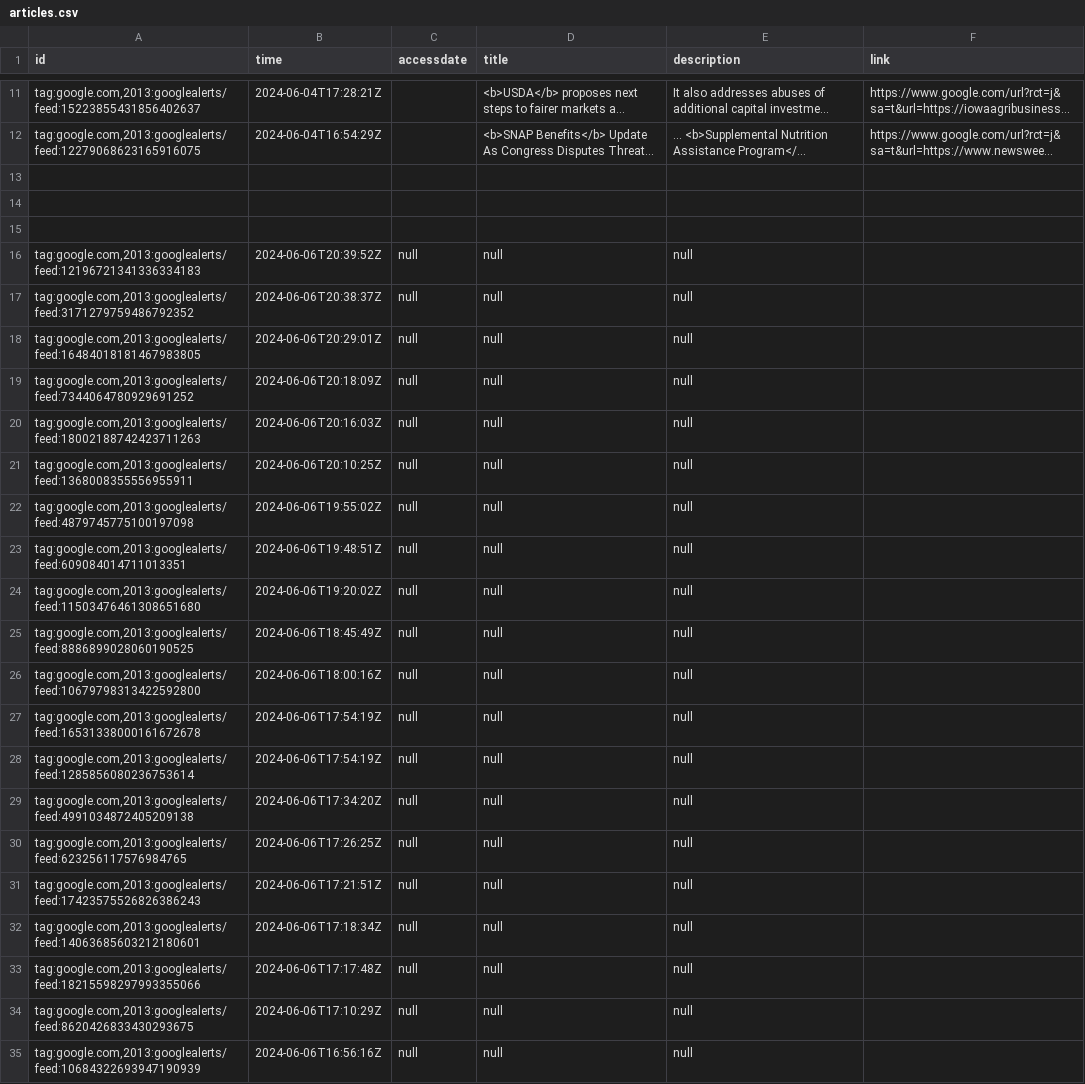
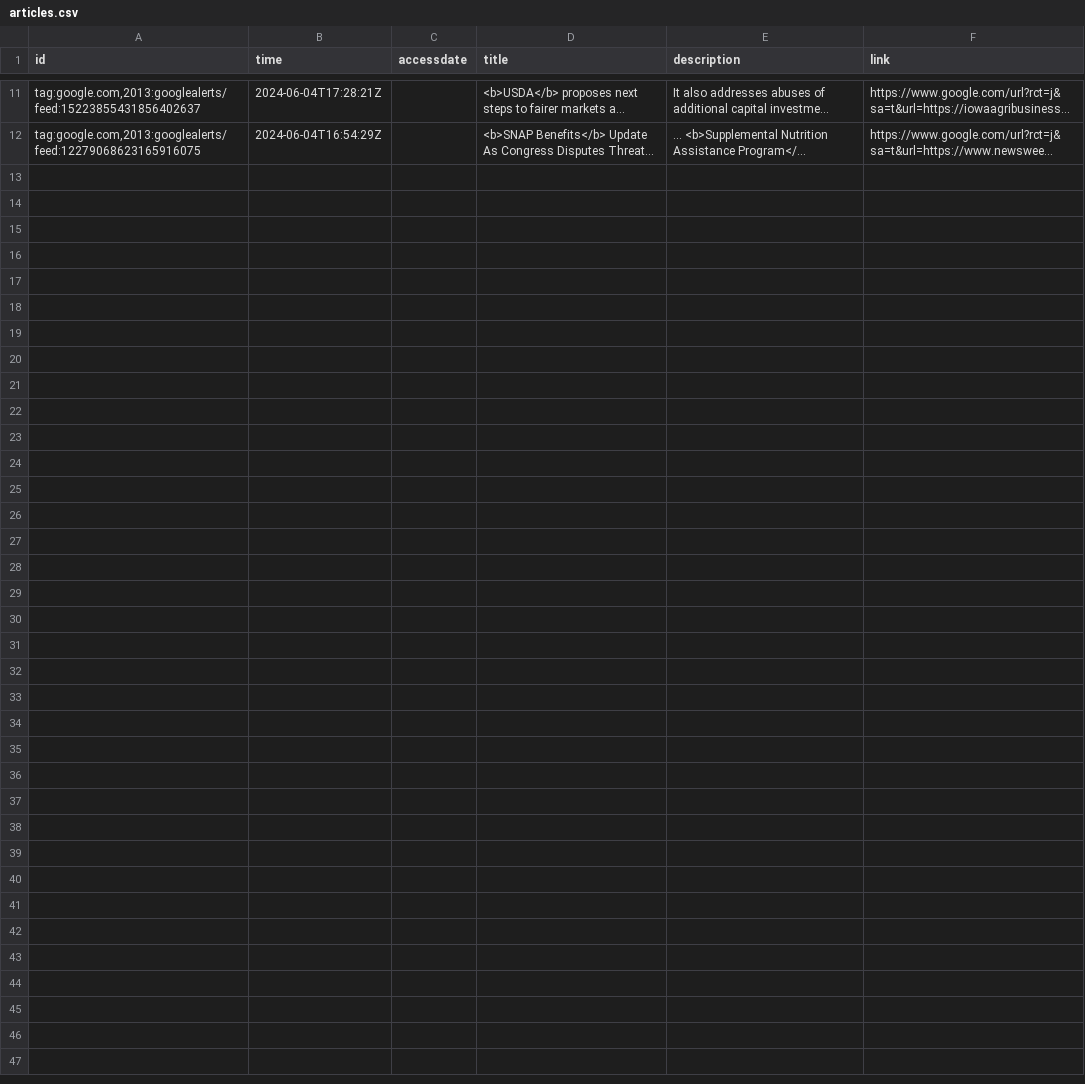
Before and after one commit to leppekja/snap_news, a CSV file: _data/articles.csv, drawn as a sheet; only a part is shown, gaps mark what is left out; long unchanged cells end in …; the diff names each change by its address in the sheet, - before the commit and + after, or states it on an @@ line.

```diff
--- a/_data/articles.csv
+++ b/_data/articles.csv
-row 13: (empty)
-row 14: (empty)
-row 15: (empty)
-row 16: tag:google.com,2013:googlealerts/feed:12196721341336334183 | 2024-06-06T20:39:52Z | null | null | null
-row 17: tag:google.com,2013:googlealerts/feed:3171279759486792352 | 2024-06-06T20:38:37Z | null | null | null
-row 18: tag:google.com,2013:googlealerts/feed:16484018181467983805 | 2024-06-06T20:29:01Z | null | null | null
-row 19: tag:google.com,2013:googlealerts/feed:7344064780929691252 | 2024-06-06T20:18:09Z | null | null | null
-row 20: tag:google.com,2013:googlealerts/feed:18002188742423711263 | 2024-06-06T20:16:03Z | null | null | null
-row 21: tag:google.com,2013:googlealerts/feed:1368008355556955911 | 2024-06-06T20:10:25Z | null | null | null
-row 22: tag:google.com,2013:googlealerts/feed:4879745775100197098 | 2024-06-06T19:55:02Z | null | null | null
-row 23: tag:google.com,2013:googlealerts/feed:609084014711013351 | 2024-06-06T19:48:51Z | null | null | null
-row 24: tag:google.com,2013:googlealerts/feed:11503476461308651680 | 2024-06-06T19:20:02Z | null | null | null
-row 25: tag:google.com,2013:googlealerts/feed:8886899028060190525 | 2024-06-06T18:45:49Z | null | null | null
-row 26: tag:google.com,2013:googlealerts/feed:10679798313422592800 | 2024-06-06T18:00:16Z | null | null | null
-row 27: tag:google.com,2013:googlealerts/feed:16531338000161672678 | 2024-06-06T17:54:19Z | null | null | null
-row 28: tag:google.com,2013:googlealerts/feed:1285856080236753614 | 2024-06-06T17:54:19Z | null | null | null
-row 29: tag:google.com,2013:googlealerts/feed:4991034872405209138 | 2024-06-06T17:34:20Z | null | null | null
-row 30: tag:google.com,2013:googlealerts/feed:623256117576984765 | 2024-06-06T17:26:25Z | null | null | null
-row 31: tag:google.com,2013:googlealerts/feed:17423575526826386243 | 2024-06-06T17:21:51Z | null | null | null
-row 32: tag:google.com,2013:googlealerts/feed:14063685603212180601 | 2024-06-06T17:18:34Z | null | null | null
-row 33: tag:google.com,2013:googlealerts/feed:18215598297993355066 | 2024-06-06T17:17:48Z | null | null | null
-row 34: tag:google.com,2013:googlealerts/feed:8620426833430293675 | 2024-06-06T17:10:29Z | null | null | null
-row 35: tag:google.com,2013:googlealerts/feed:10684322693947190939 | 2024-06-06T16:56:16Z | null | null | null
```
Also changed, not shown: 1 other file.
